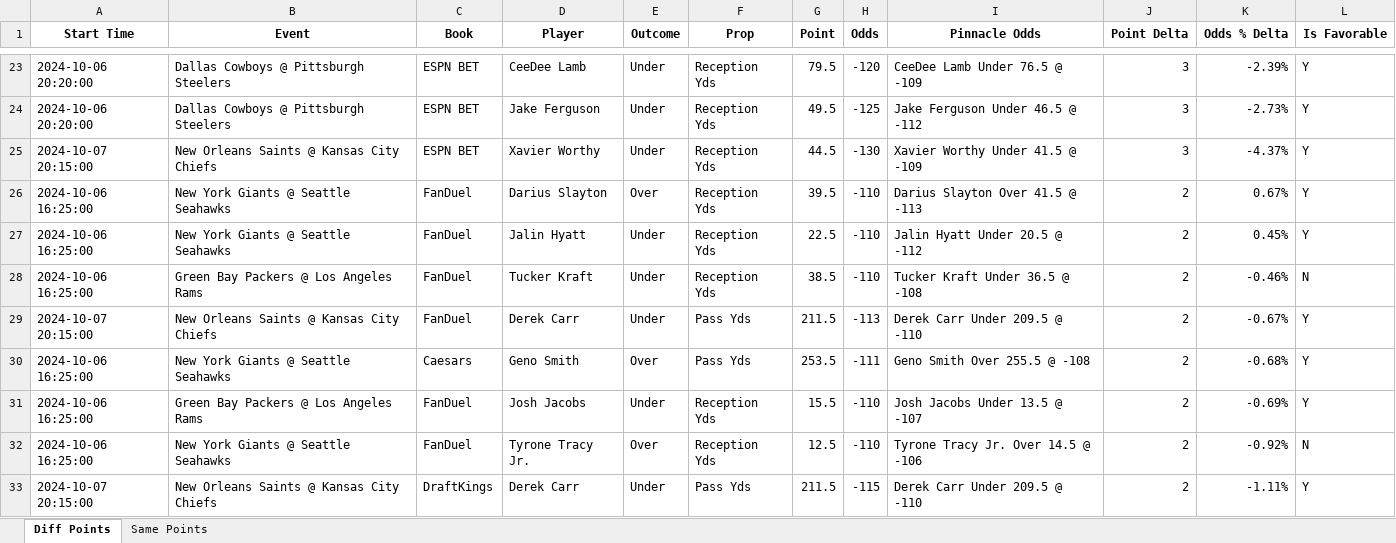
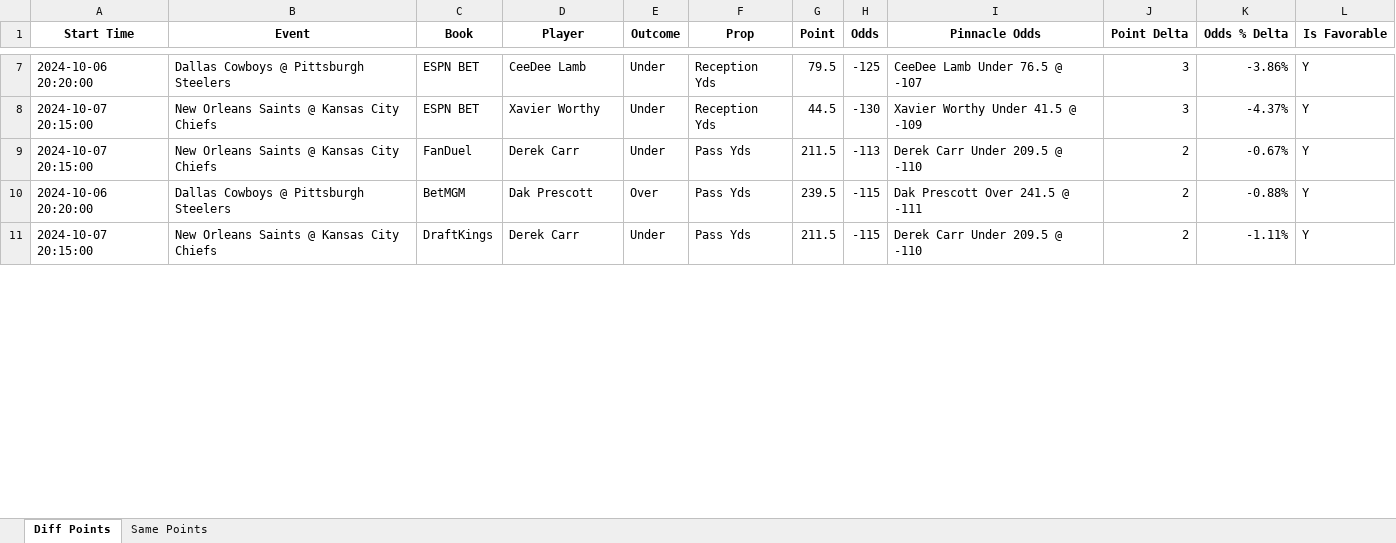
Before and after one commit to rahulShahCode/player-props-scraper, an Excel workbook: player_props.xlsx, sheet Diff Points, drawn as a sheet; only a part is shown, gaps mark what is left out; values as stored, in another font and other column widths than the file's, no borders; removed rows and columns are numbered as before the commit, all else as after; the diff covers the shown part only; the diff names each change by its address in the sheet, - before the commit and + after, or states it on an @@ line.

```diff
--- a/player_props.xlsx (sheet Diff Points)
+++ b/player_props.xlsx (sheet Diff Points)
-H7 (Odds): -120
+H7 (Odds): -125
-I7 (Pinnacle Odds): CeeDee Lamb Under 76.5 @ -109
+I7 (Pinnacle Odds): CeeDee Lamb Under 76.5 @ -107
-K7 (Odds % Delta): -2.39%
+K7 (Odds % Delta): -3.86%
-row 24: 2024-10-06 20:20:00 | Dallas Cowboys @ Pittsburgh Steelers | ESPN BET | Jake Ferguson | Under | Reception Yds | 49.5 | -125 | Jake Ferguson Under 46.5 @ -112 | 3 | -2.73% | Y
-row 26: 2024-10-06 16:25:00 | New York Giants @ Seattle Seahawks | FanDuel | Darius Slayton | Over | Reception Yds | 39.5 | -110 | Darius Slayton Over 41.5 @ -113 | 2 | 0.67% | Y
-row 27: 2024-10-06 16:25:00 | New York Giants @ Seattle Seahawks | FanDuel | Jalin Hyatt | Under | Reception Yds | 22.5 | -110 | Jalin Hyatt Under 20.5 @ -112 | 2 | 0.45% | Y
-row 28: 2024-10-06 16:25:00 | Green Bay Packers @ Los Angeles Rams | FanDuel | Tucker Kraft | Under | Reception Yds | 38.5 | -110 | Tucker Kraft Under 36.5 @ -108 | 2 | -0.46% | N
-row 30: 2024-10-06 16:25:00 | New York Giants @ Seattle Seahawks | Caesars | Geno Smith | Over | Pass Yds | 253.5 | -111 | Geno Smith Over 255.5 @ -108 | 2 | -0.68% | Y
-row 31: 2024-10-06 16:25:00 | Green Bay Packers @ Los Angeles Rams | FanDuel | Josh Jacobs | Under | Reception Yds | 15.5 | -110 | Josh Jacobs Under 13.5 @ -107 | 2 | -0.69% | Y
-row 32: 2024-10-06 16:25:00 | New York Giants @ Seattle Seahawks | FanDuel | Tyrone Tracy Jr. | Over | Reception Yds | 12.5 | -110 | Tyrone Tracy Jr. Over 14.5 @ -106 | 2 | -0.92% | N
+row 10: 2024-10-06 20:20:00 | Dallas Cowboys @ Pittsburgh Steelers | BetMGM | Dak Prescott | Over | Pass Yds | 239.5 | -115 | Dak Prescott Over 241.5 @ -111 | 2 | -0.88% | Y
```
Also changed, not shown: 10 added rows, 66 removed rows and 83 edited cells elsewhere in this sheet, sheet Same Points, 2 other files.
